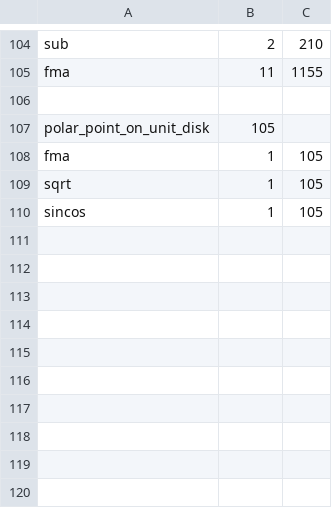
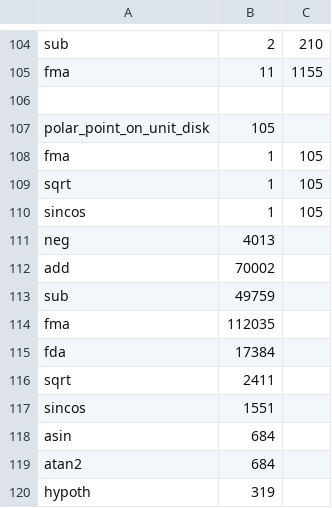
Before and after one commit to balfieri/cordic, a CSV file: spp1.csv, drawn as a sheet; only a part is shown, gaps mark what is left out; the diff names each change by its address in the sheet, - before the commit and + after, or states it on an @@ line.

```diff
--- a/spp1.csv
+++ b/spp1.csv
+row 111: neg | 4013
+row 112: add | 70002
+row 113: sub | 49759
+row 114: fma | 112035
+row 115: fda | 17384
+row 116: sqrt | 2411
+row 117: sincos | 1551
+row 118: asin | 684
+row 119: atan2 | 684
+row 120: hypoth | 319
```
Also changed, not shown: 1 other file.
